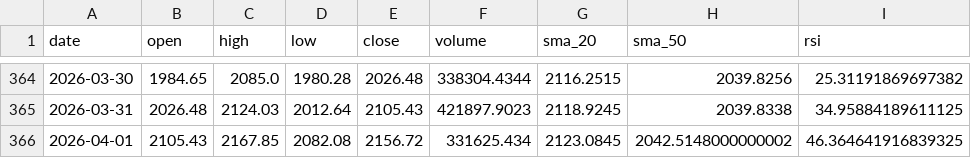
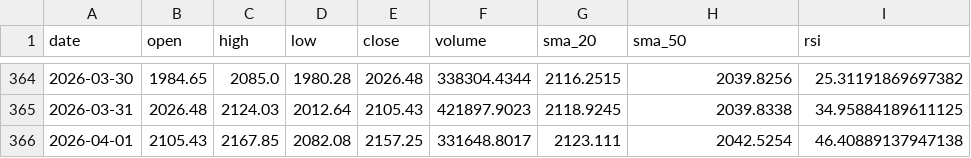
Before and after one commit to MetalDoradoCrypto/lean-trader, a CSV file: data/ethusdt_daily.csv, drawn as a sheet; only a part is shown, gaps mark what is left out.

Commit message:
REFINE: Volume_Surge_20260401_162556 PF=2.35

```diff
--- a/data/ethusdt_daily.csv
+++ b/data/ethusdt_daily.csv
@@ -365,2 +365,2 @@ date,open,high,low,close,volume,sma_20,sma_50,rsi
 2026-03-31,2026.48,2124.03,2012.64,2105.43,421897.9023,2118.9245,2039.8338,34.95884189611125
-2026-04-01,2105.43,2167.85,2082.08,2156.72,331625.434,2123.0845,2042.5148000000002,46.364641916839325
+2026-04-01,2105.43,2167.85,2082.08,2157.25,331648.8017,2123.111,2042.5254,46.40889137947138
```
Also changed, not shown: data/btcusdt_daily.csv, 8 other files.
